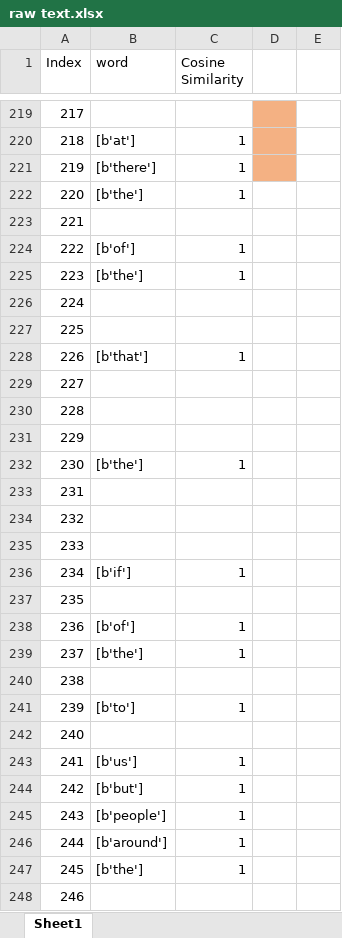
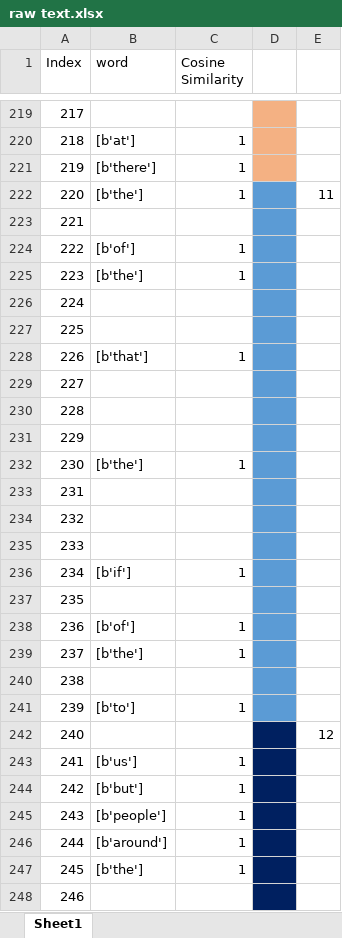
Before and after one commit to ayushiiamin/Multimodal-Emotion-Recognition, an Excel workbook: Dissertation/dataset/csv_files/raw text.xlsx, sheet Sheet1, drawn as a sheet; only a part is shown, gaps mark what is left out; values as stored, in another font and other column widths than the file's, no borders; the diff covers the shown part only; the diff names each change by its address in the sheet, - before the commit and + after, or states it on an @@ line.

```diff
--- a/Dissertation/dataset/csv_files/raw text.xlsx (sheet Sheet1)
+++ b/Dissertation/dataset/csv_files/raw text.xlsx (sheet Sheet1)
-D222:D241 fill: none
+D222:D241 fill: #5B9BD5
-E222: (empty)
+E222: 11
-D242:D248 fill: none
+D242:D248 fill: #002060
-E242: (empty)
+E242: 12
```
Also changed, not shown: 1 edited cell and cell formats elsewhere in this sheet, Dissertation/dataset/csv_files/raw sentence.xlsx.
